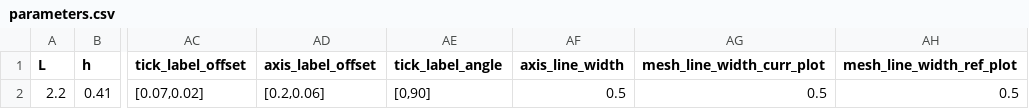
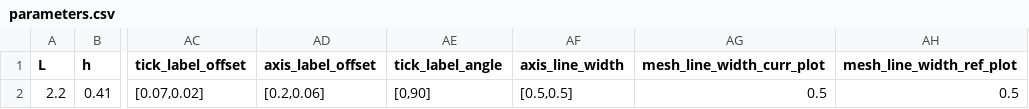
Before and after one commit to mcastel1/paper_ale, a CSV file: figures/figure_6/parameters.csv, drawn as a sheet; only a part is shown, gaps mark what is left out; the diff names each change by its address in the sheet, - before the commit and + after, or states it on an @@ line.

Commit message:
figure 6 OK

```diff
--- a/figures/figure_6/parameters.csv
+++ b/figures/figure_6/parameters.csv
-AF2 (axis_line_width): 0.5
+AF2 (axis_line_width): [0.5,0.5]
```
Also changed, not shown: 3 other files.
